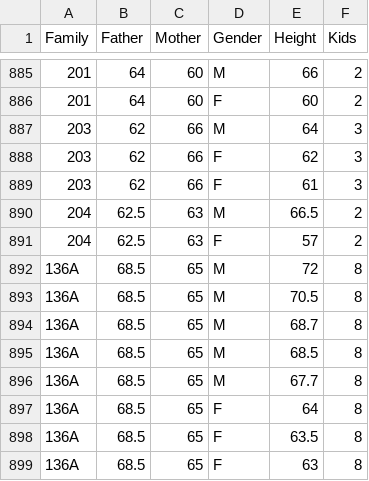
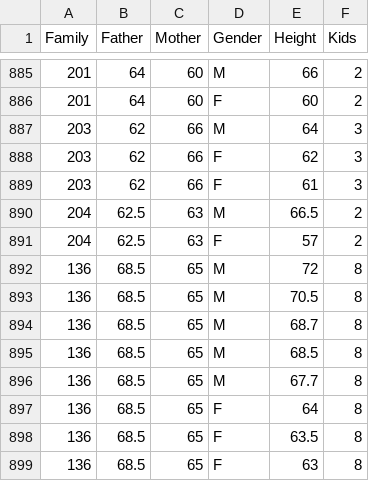
Before and after one commit to KelvinBalcombe/Econometrics, a CSV file: Galtondata.csv, drawn as a sheet; only a part is shown, gaps mark what is left out.

Commit message:
Update Galtondata.csv

```diff
--- a/Galtondata.csv
+++ b/Galtondata.csv
@@ -891,9 +891,9 @@
 204,62.5,63,F,57,2
-136A,68.5,65,M,72,8
-136A,68.5,65,M,70.5,8
-136A,68.5,65,M,68.7,8
-136A,68.5,65,M,68.5,8
-136A,68.5,65,M,67.7,8
-136A,68.5,65,F,64,8
-136A,68.5,65,F,63.5,8
-136A,68.5,65,F,63,8
+136,68.5,65,M,72,8
+136,68.5,65,M,70.5,8
+136,68.5,65,M,68.7,8
+136,68.5,65,M,68.5,8
+136,68.5,65,M,67.7,8
+136,68.5,65,F,64,8
+136,68.5,65,F,63.5,8
+136,68.5,65,F,63,8
```
